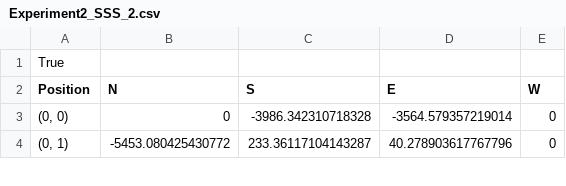
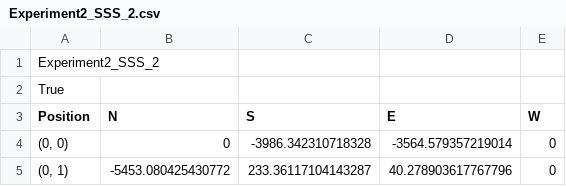
Before and after one commit to xylafur/cosc4368-AI-GroupProject, a CSV file: src/ExperimentOutput/Visuals/Experiment2_SSS_2.csv, drawn as a sheet; only a part is shown; the diff names each change by its address in the sheet, - before the commit and + after, or states it on an @@ line.

```diff
--- a/src/ExperimentOutput/Visuals/Experiment2_SSS_2.csv
+++ b/src/ExperimentOutput/Visuals/Experiment2_SSS_2.csv
+row 1: Experiment2_SSS_2
```
Also changed, not shown: src/ExperimentOutput/Visuals/Experiment1_SSS_1.csv, src/ExperimentOutput/Visuals/Experiment1_SSS_2.csv, 40 other files.
